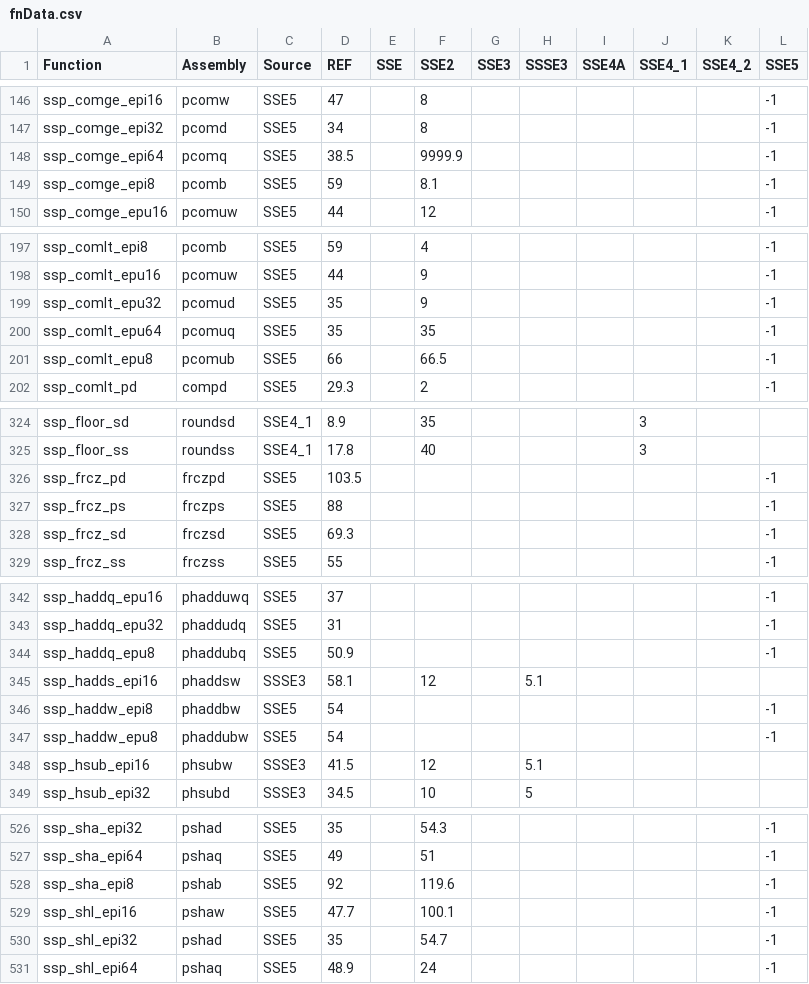
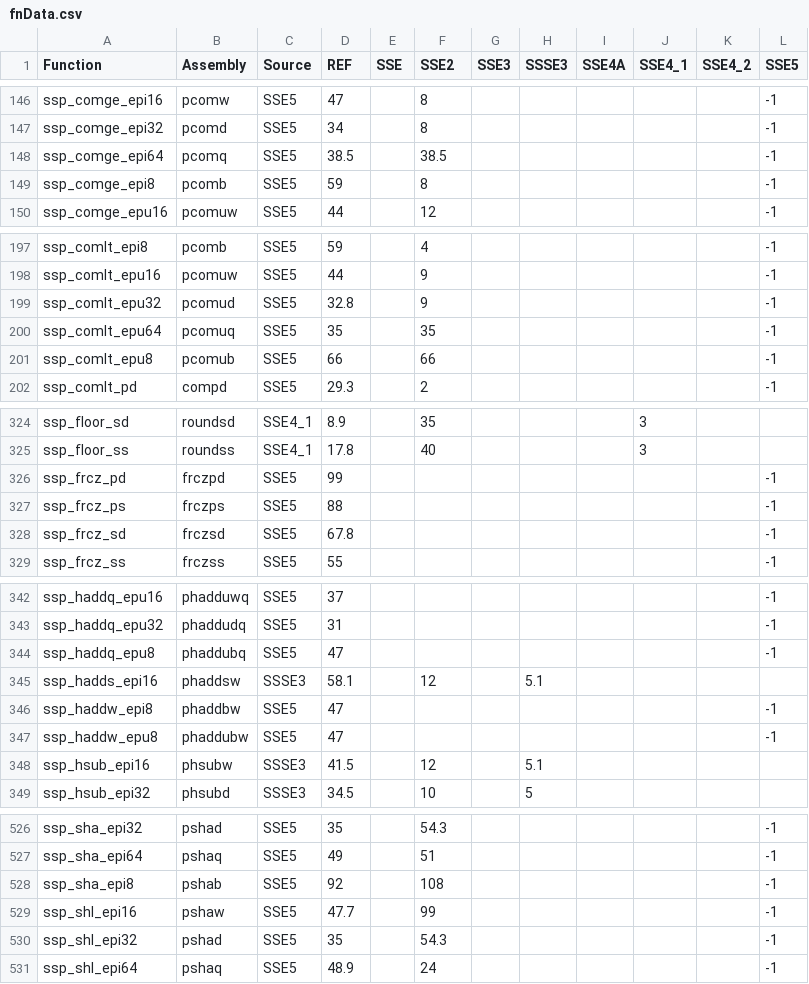
Before and after one commit to parsa/sseplus, a CSV file: SSEPlus_Root/fnData.csv, drawn as a sheet; only a part is shown, gaps mark what is left out; the diff covers the shown part only.

```diff
--- a/SSEPlus_Root/fnData.csv
+++ b/SSEPlus_Root/fnData.csv
@@ -147,4 +147,4 @@ ssp_comge_epi16               ,pcomw     ,SSE5  ,47,           ,8,           ,
 ssp_comge_epi32               ,pcomd     ,SSE5  ,34,           ,8,           ,           ,           ,           ,           ,-1
-ssp_comge_epi64               ,pcomq     ,SSE5  ,38.5,           ,9999.9,           ,           ,           ,           ,           ,-1
-ssp_comge_epi8                ,pcomb     ,SSE5  ,59,           ,8.1,           ,           ,           ,           ,           ,-1
+ssp_comge_epi64               ,pcomq     ,SSE5  ,38.5,           ,38.5,           ,           ,           ,           ,           ,-1
+ssp_comge_epi8                ,pcomb     ,SSE5  ,59,           ,8,           ,           ,           ,           ,           ,-1
 ssp_comge_epu16               ,pcomuw    ,SSE5  ,44,           ,12,           ,           ,           ,           ,           ,-1
@@ -198,5 +198,5 @@ ssp_comlt_epi8                ,pcomb     ,SSE5  ,59,           ,4,           ,
 ssp_comlt_epu16               ,pcomuw    ,SSE5  ,44,           ,9,           ,           ,           ,           ,           ,-1
-ssp_comlt_epu32               ,pcomud    ,SSE5  ,35,           ,9,           ,           ,           ,           ,           ,-1
+ssp_comlt_epu32               ,pcomud    ,SSE5  ,32.8,           ,9,           ,           ,           ,           ,           ,-1
 ssp_comlt_epu64               ,pcomuq    ,SSE5  ,35,           ,35,           ,           ,           ,           ,           ,-1
-ssp_comlt_epu8                ,pcomub    ,SSE5  ,66,           ,66.5,           ,           ,           ,           ,           ,-1
+ssp_comlt_epu8                ,pcomub    ,SSE5  ,66,           ,66,           ,           ,           ,           ,           ,-1
 ssp_comlt_pd                  ,compd     ,SSE5  ,29.3,           ,2,           ,           ,           ,           ,           ,-1
@@ -325,5 +325,5 @@ ssp_floor_sd                  ,roundsd   ,SSE4_1,8.9,           ,35,           ,
 ssp_floor_ss                  ,roundss   ,SSE4_1,17.8,           ,40,           ,           ,           ,3,           ,
-ssp_frcz_pd                   ,frczpd    ,SSE5  ,103.5,           ,           ,           ,           ,           ,           ,           ,-1
+ssp_frcz_pd                   ,frczpd    ,SSE5  ,99,           ,           ,           ,           ,           ,           ,           ,-1
 ssp_frcz_ps                   ,frczps    ,SSE5  ,88,           ,           ,           ,           ,           ,           ,           ,-1
-ssp_frcz_sd                   ,frczsd    ,SSE5  ,69.3,           ,           ,           ,           ,           ,           ,           ,-1
+ssp_frcz_sd                   ,frczsd    ,SSE5  ,67.8,           ,           ,           ,           ,           ,           ,           ,-1
 ssp_frcz_ss                   ,frczss    ,SSE5  ,55,           ,           ,           ,           ,           ,           ,           ,-1
@@ -343,6 +343,6 @@ ssp_haddq_epu16               ,phadduwq  ,SSE5  ,37,           ,           ,
 ssp_haddq_epu32               ,phaddudq  ,SSE5  ,31,           ,           ,           ,           ,           ,           ,           ,-1
-ssp_haddq_epu8                ,phaddubq  ,SSE5  ,50.9,           ,           ,           ,           ,           ,           ,           ,-1
+ssp_haddq_epu8                ,phaddubq  ,SSE5  ,47,           ,           ,           ,           ,           ,           ,           ,-1
 ssp_hadds_epi16               ,phaddsw   ,SSSE3 ,58.1,           ,12,           ,5.1,           ,           ,           ,
-ssp_haddw_epi8                ,phaddbw   ,SSE5  ,54,           ,           ,           ,           ,           ,           ,           ,-1
-ssp_haddw_epu8                ,phaddubw  ,SSE5  ,54,           ,           ,           ,           ,           ,           ,           ,-1
+ssp_haddw_epi8                ,phaddbw   ,SSE5  ,47,           ,           ,           ,           ,           ,           ,           ,-1
+ssp_haddw_epu8                ,phaddubw  ,SSE5  ,47,           ,           ,           ,           ,           ,           ,           ,-1
 ssp_hsub_epi16                ,phsubw    ,SSSE3 ,41.5,           ,12,           ,5.1,           ,           ,           ,
@@ -527,5 +527,5 @@ ssp_sha_epi32                 ,pshad     ,SSE5  ,35,           ,54.3,
 ssp_sha_epi64                 ,pshaq     ,SSE5  ,49,           ,51,           ,           ,           ,           ,           ,-1
-ssp_sha_epi8                  ,pshab     ,SSE5  ,92,           ,119.6,           ,           ,           ,           ,           ,-1
-ssp_shl_epi16                 ,pshaw     ,SSE5  ,47.7,           ,100.1,           ,           ,           ,           ,           ,-1
-ssp_shl_epi32                 ,pshad     ,SSE5  ,35,           ,54.7,           ,           ,           ,           ,           ,-1
+ssp_sha_epi8                  ,pshab     ,SSE5  ,92,           ,108,           ,           ,           ,           ,           ,-1
+ssp_shl_epi16                 ,pshaw     ,SSE5  ,47.7,           ,99,           ,           ,           ,           ,           ,-1
+ssp_shl_epi32                 ,pshad     ,SSE5  ,35,           ,54.3,           ,           ,           ,           ,           ,-1
 ssp_shl_epi64                 ,pshaq     ,SSE5  ,48.9,           ,24,           ,           ,           ,           ,           ,-1
```
Also changed, not shown: 4 removed rows and 23 edited cells elsewhere in this file, 10 other files.
